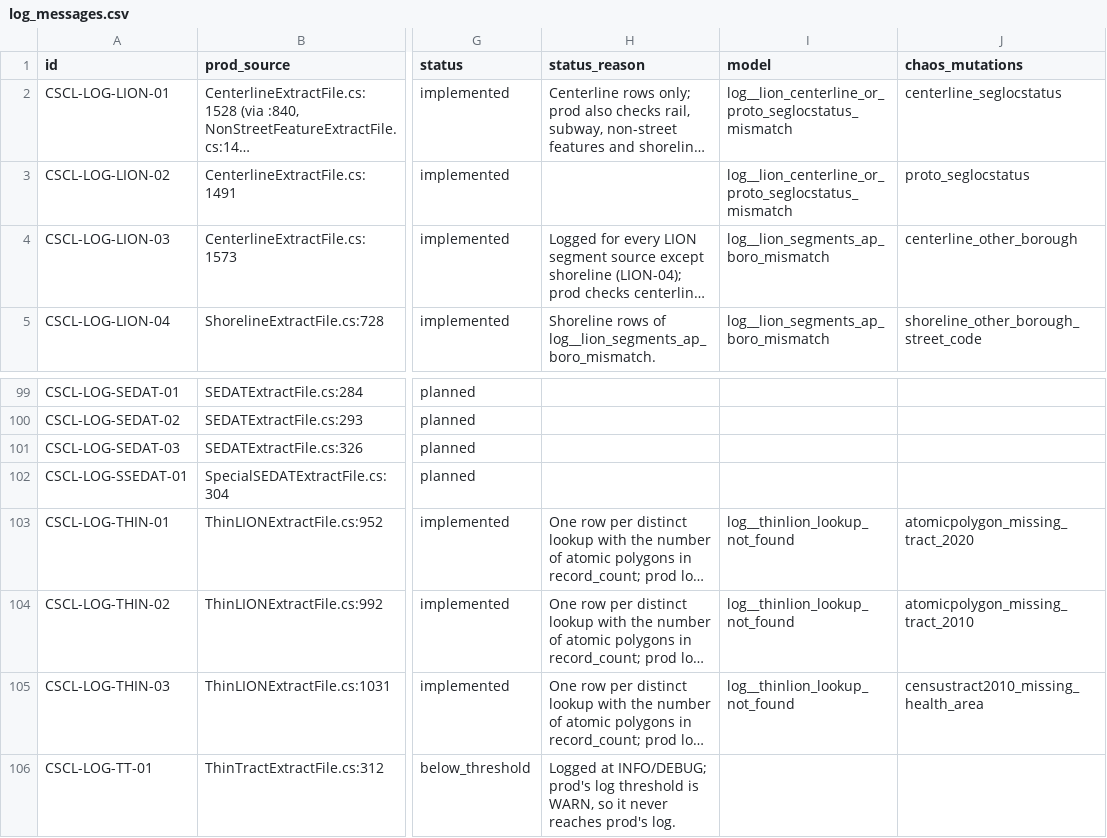
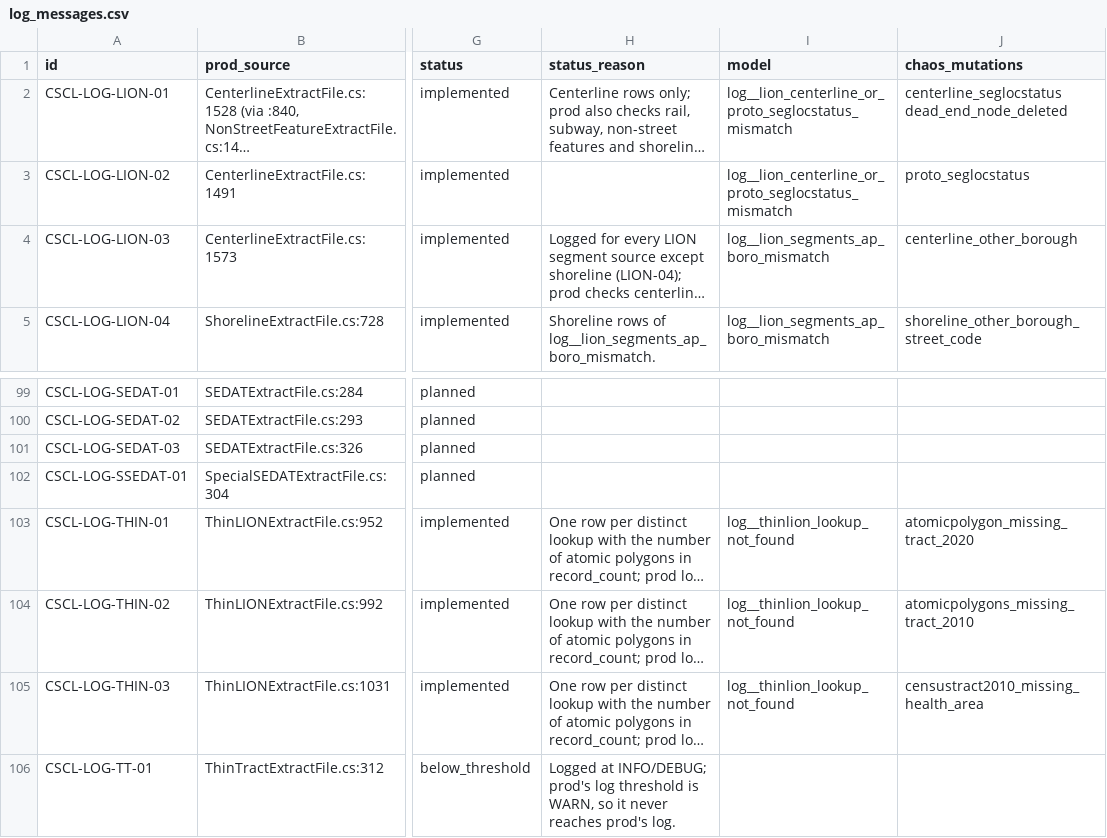
Before and after one commit to NYCPlanning/data-engineering, a CSV file: products/cscl/seeds/log_messages.csv, drawn as a sheet; only a part is shown, gaps mark what is left out; long unchanged cells end in …; the diff names each change by its address in the sheet, - before the commit and + after, or states it on an @@ line.

Commit message:
CSCL chaos monkey: tract-wide THIN-02 mutation, SAF drop check on final SAF models

```diff
--- a/products/cscl/seeds/log_messages.csv
+++ b/products/cscl/seeds/log_messages.csv
-J2 (chaos_mutations): centerline_seglocstatus
+J2 (chaos_mutations): centerline_seglocstatus dead_end_node_deleted
-J104 (chaos_mutations): atomicpolygon_missing_tract_2010
+J104 (chaos_mutations): atomicpolygons_missing_tract_2010
```
Also changed, not shown: 3 other files.
